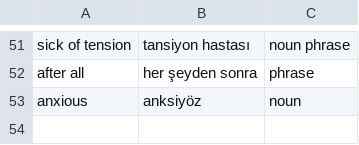
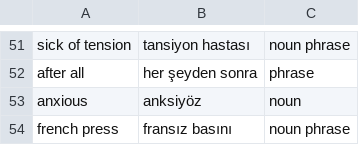
Before and after one commit to ekorekt/Turklish, a TSV file: main.tsv, drawn as a sheet; only a part is shown, gaps mark what is left out.

Commit message:
fransiz basini

```diff
--- a/main.tsv
+++ b/main.tsv
@@ -53 +53,2 @@ after all	her şeyden sonra	phrase
 anxious	anksiyöz	noun
+french press	fransız basını	noun phrase
```
